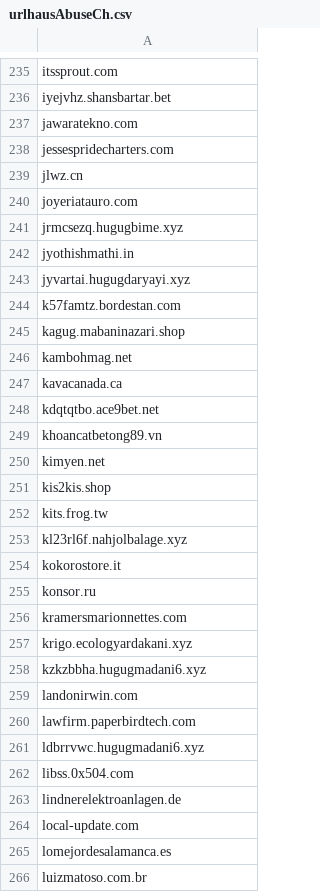
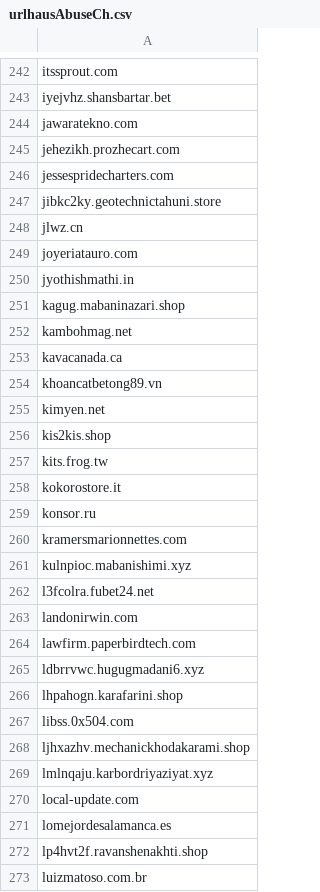
Before and after one commit to external-sources/hosts-sources, a CSV file: data/urlhausAbuseCh.csv, drawn as a sheet; only a part is shown, gaps mark what is left out; the diff covers the shown part only.

```diff
--- a/data/urlhausAbuseCh.csv
+++ b/data/urlhausAbuseCh.csv
@@ -237,9 +244,8 @@ iyejvhz.shansbartar.bet
 jawaratekno.com
+jehezikh.prozhecart.com
 jessespridecharters.com
+jibkc2ky.geotechnictahuni.store
 jlwz.cn
 joyeriatauro.com
-jrmcsezq.hugugbime.xyz
 jyothishmathi.in
-jyvartai.hugugdaryayi.xyz
-k57famtz.bordestan.com
 kagug.mabaninazari.shop
@@ -247,3 +253,2 @@ kambohmag.net
 kavacanada.ca
-kdqtqtbo.ace9bet.net
 khoancatbetong89.vn
@@ -252,3 +257,2 @@ kis2kis.shop
 kits.frog.tw
-kl23rl6f.nahjolbalage.xyz
 kokorostore.it
@@ -256,4 +260,4 @@ konsor.ru
 kramersmarionnettes.com
-krigo.ecologyardakani.xyz
-kzkzbbha.hugugmadani6.xyz
+kulnpioc.mabanishimi.xyz
+l3fcolra.fubet24.net
 landonirwin.com
@@ -261,6 +265,9 @@ lawfirm.paperbirdtech.com
 ldbrrvwc.hugugmadani6.xyz
+lhpahogn.karafarini.shop
 libss.0x504.com
-lindnerelektroanlagen.de
+ljhxazhv.mechanickhodakarami.shop
+lmlnqaju.karbordriyaziyat.xyz
 local-update.com
 lomejordesalamanca.es
+lp4hvt2f.ravanshenakhti.shop
 luizmatoso.com.br
```
Also changed, not shown: 81 added rows, 55 removed rows and 33 edited cells elsewhere in this file, data/ShadowWhisperer_Ads.csv, data/ShadowWhisperer_Ads_Wild.csv, 2 other files.
